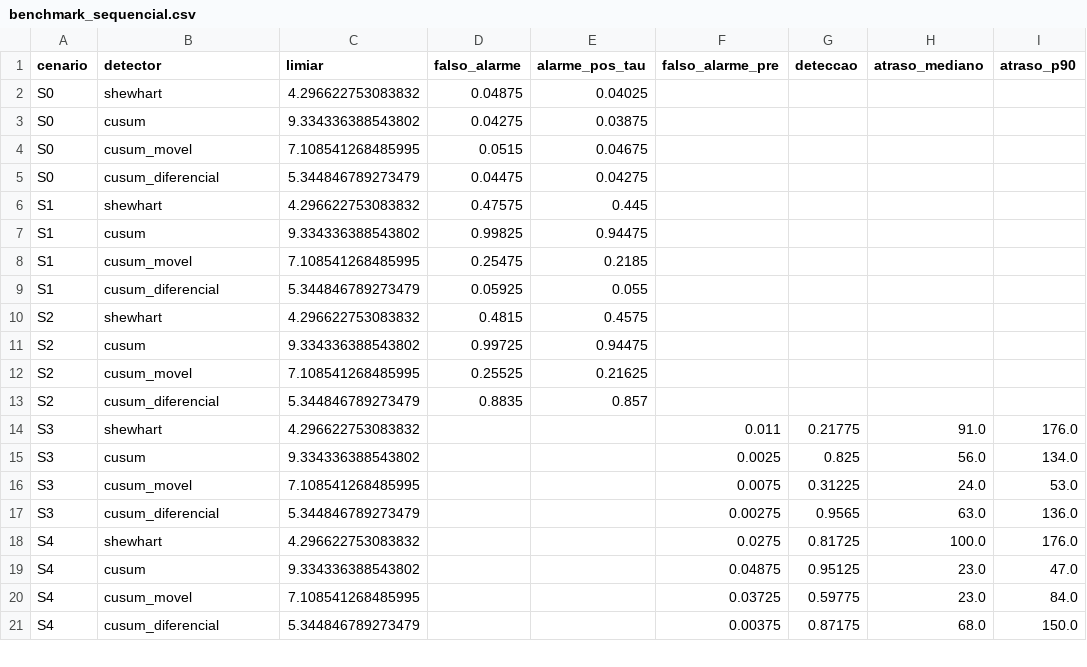
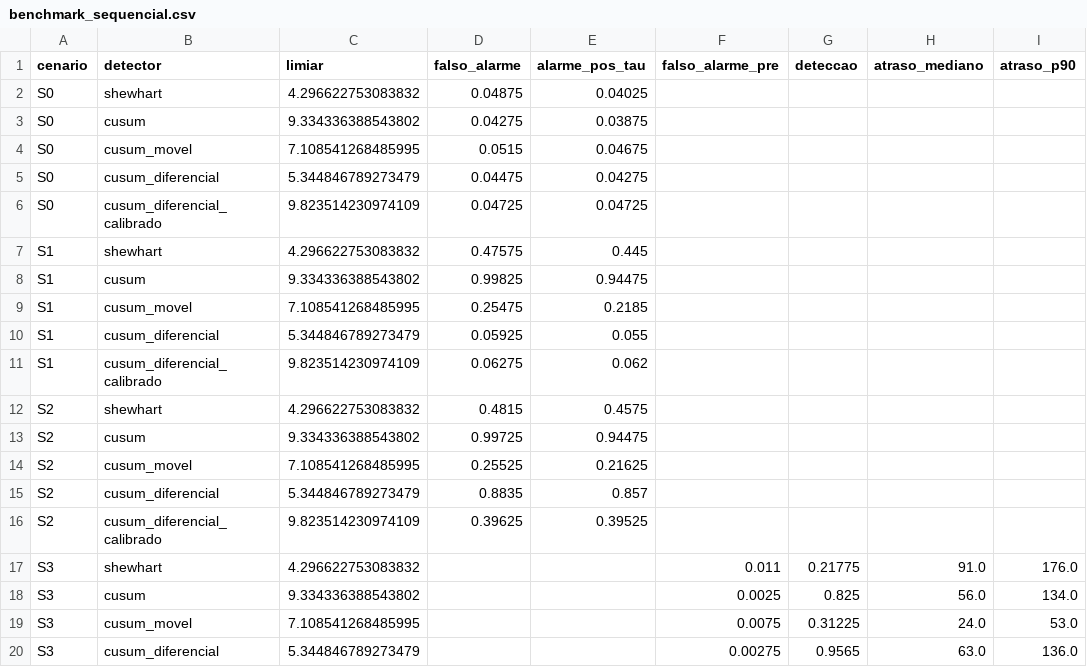
Before and after one commit to overcyber/qsim, a CSV file: experiments/tema1_canario/resultados/benchmark_sequencial.csv, drawn as a sheet; only a part is shown; the shorter side is filled out with more unchanged rows; the diff covers the shown part only.

```diff
--- a/experiments/tema1_canario/resultados/benchmark_sequencial.csv
+++ b/experiments/tema1_canario/resultados/benchmark_sequencial.csv
@@ -5,2 +5,3 @@ S0,cusum_movel,7.108541268485995,0.0515,0.04675,,,,
 S0,cusum_diferencial,5.344846789273479,0.04475,0.04275,,,,
+S0,cusum_diferencial_calibrado,9.823514230974109,0.04725,0.04725,,,,
 S1,shewhart,4.296622753083832,0.47575,0.445,,,,
@@ -9,2 +10,3 @@ S1,cusum_movel,7.108541268485995,0.25475,0.2185,,,,
 S1,cusum_diferencial,5.344846789273479,0.05925,0.055,,,,
+S1,cusum_diferencial_calibrado,9.823514230974109,0.06275,0.062,,,,
 S2,shewhart,4.296622753083832,0.4815,0.4575,,,,
@@ -13,2 +15,3 @@ S2,cusum_movel,7.108541268485995,0.25525,0.21625,,,,
 S2,cusum_diferencial,5.344846789273479,0.8835,0.857,,,,
+S2,cusum_diferencial_calibrado,9.823514230974109,0.39625,0.39525,,,,
 S3,shewhart,4.296622753083832,,,0.011,0.21775,91.0,176.0
```
Also changed, not shown: 5 added rows elsewhere in this file, 3 other files.
